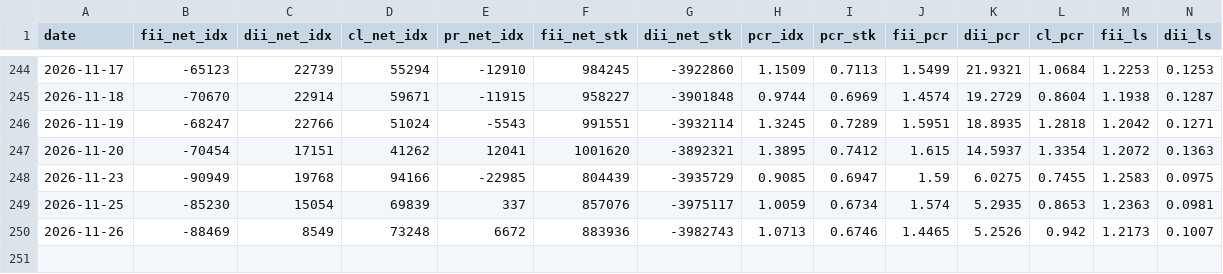
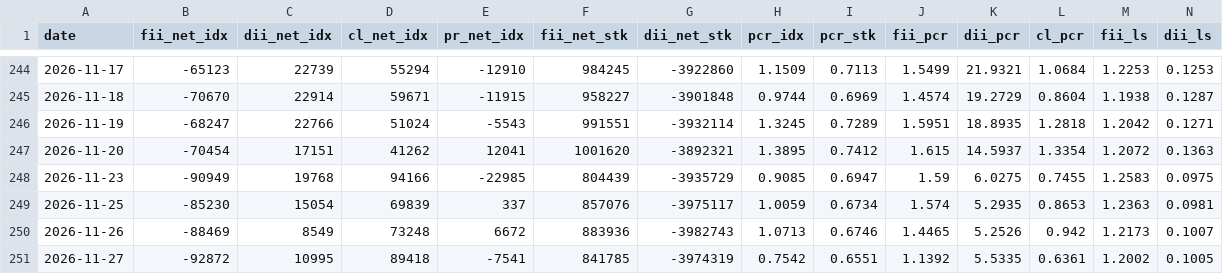
Before and after one commit to kris46/FII_DII_Analysis, a CSV file: nse_oi_dashboard.csv, drawn as a sheet; only a part is shown, gaps mark what is left out; rows hold the shown columns only; the diff names each change by its address in the sheet, - before the commit and + after, or states it on an @@ line.

Commit message:
Automated FII_DII OI data update on 27-11-2026

```diff
--- a/nse_oi_dashboard.csv
+++ b/nse_oi_dashboard.csv
+row 251: 2026-11-27 | -92872 | 10995 | 89418 | -7541 | 841785 | -3974319 | 0.7542 | 0.6551 | 1.1392 | 5.5335 | 0.6361 | 1.2002 | 0.1005
```
